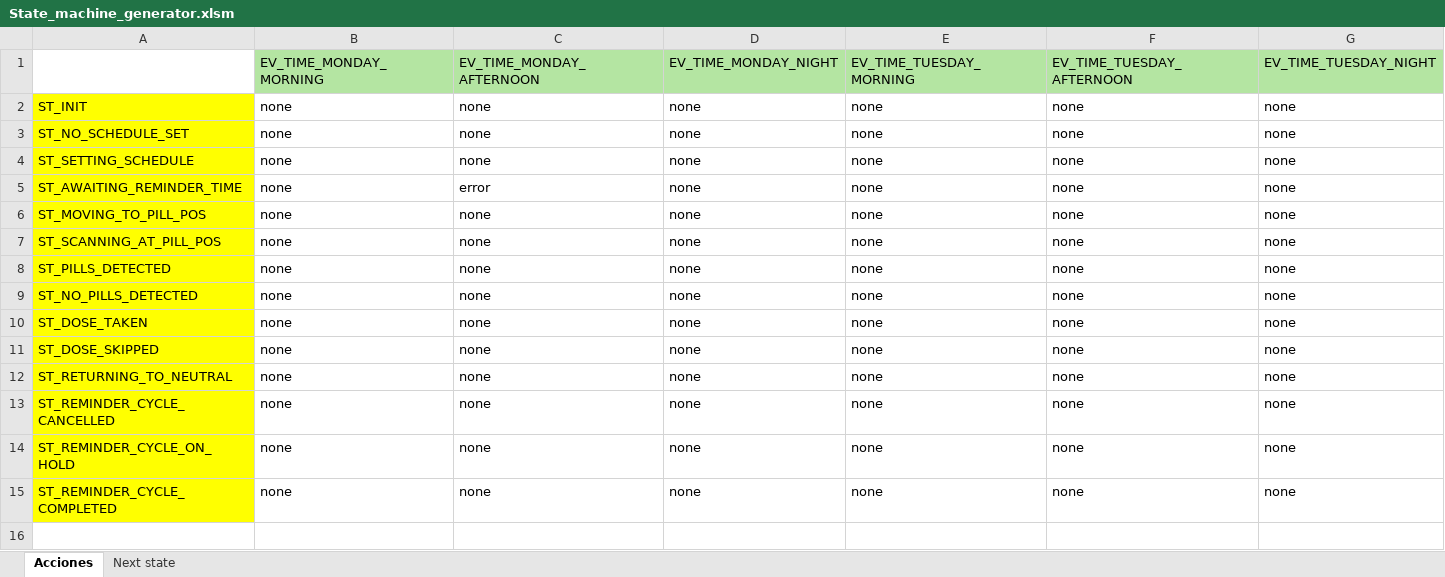
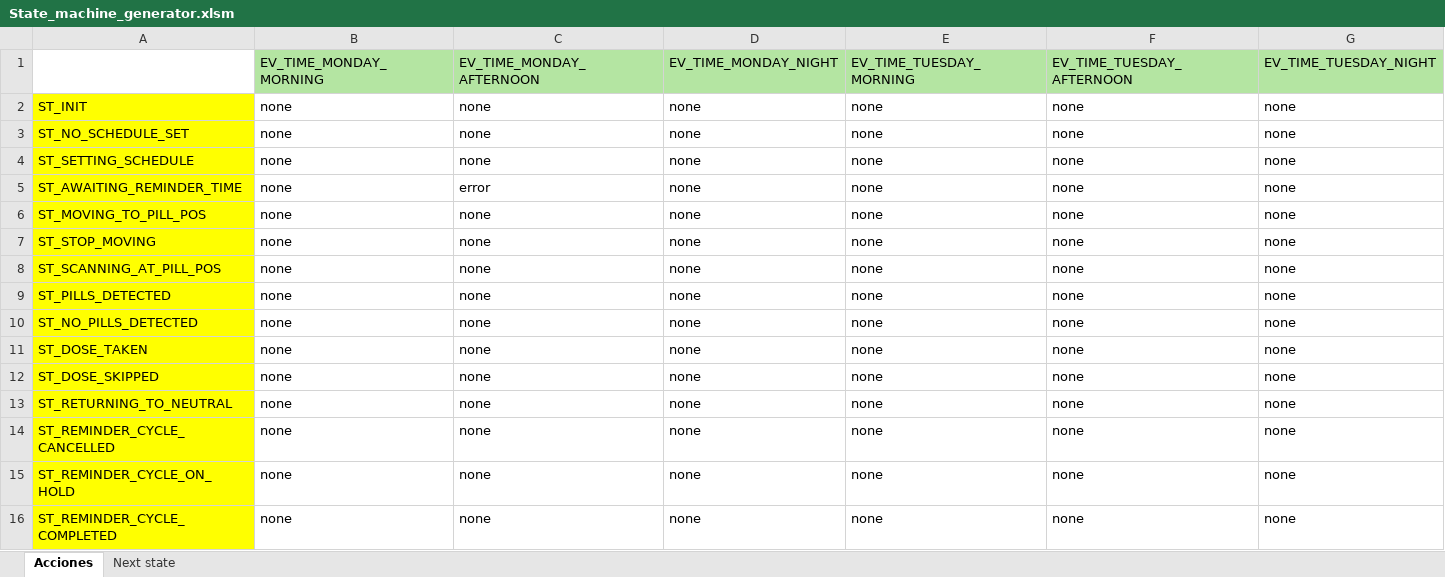
Before and after one commit to UNLAM-SOA/2025-SOA-Q1-M3, an Excel workbook: Embebido/State_machine_generator.xlsm, sheet Acciones, drawn as a sheet; only a part is shown; values as stored, in another font and other column widths than the file's, no borders; rows hold the shown columns only; the diff names each change by its address in the sheet, - before the commit and + after, or states it on an @@ line.

Commit message:
add intermediate event to stop the engine

```diff
--- a/Embebido/State_machine_generator.xlsm (sheet Acciones)
+++ b/Embebido/State_machine_generator.xlsm (sheet Acciones)
+row 7: ST_STOP_MOVING | none | none | none | none | none | none
```
Also changed, not shown: sheet Next state, 4 other files.
